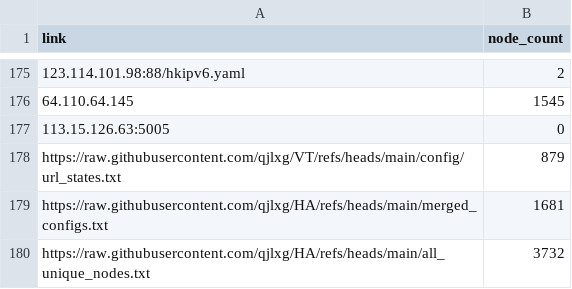
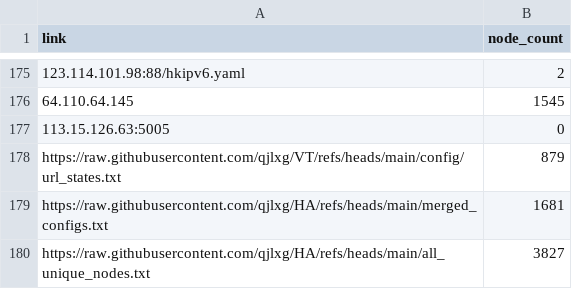
Before and after one commit to hkwgit2024/TVBOXZD2, a CSV file: link.csv, drawn as a sheet; only a part is shown, gaps mark what is left out; the diff covers the shown part only.

```diff
--- a/link.csv
+++ b/link.csv
@@ -179,2 +179,2 @@ https://raw.githubusercontent.com/qjlxg/VT/refs/heads/main/config/url_states.txt
 https://raw.githubusercontent.com/qjlxg/HA/refs/heads/main/merged_configs.txt,1681
-https://raw.githubusercontent.com/qjlxg/HA/refs/heads/main/all_unique_nodes.txt,3732
+https://raw.githubusercontent.com/qjlxg/HA/refs/heads/main/all_unique_nodes.txt,3827
```
Also changed, not shown: 5 added rows, 5 removed rows, 74 moved rows and 2 edited cells elsewhere in this file, 1 other file.
